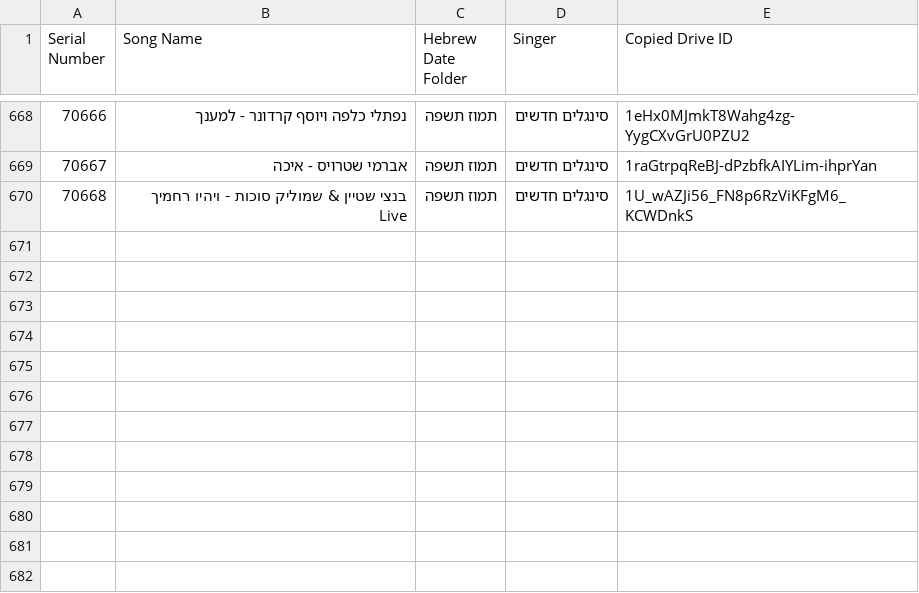
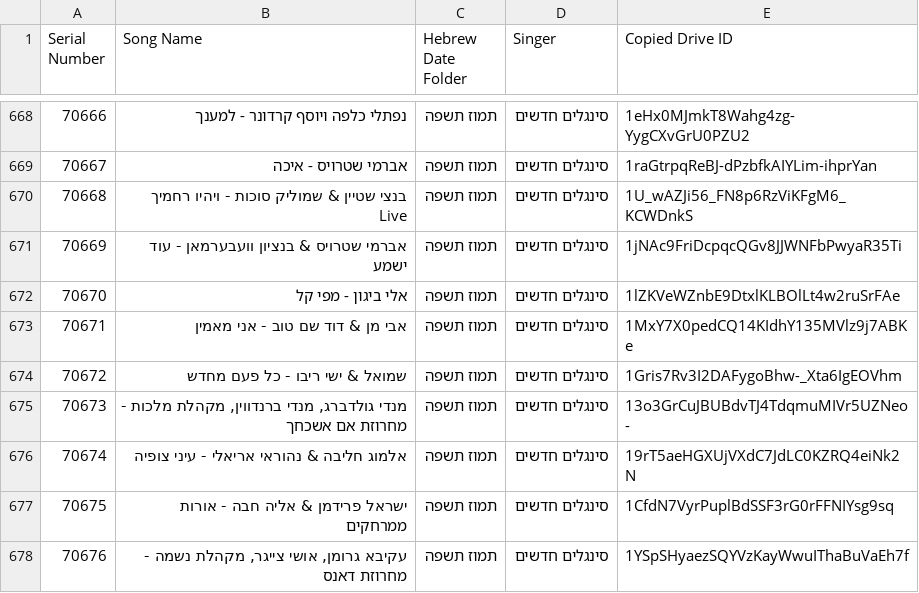
Before and after one commit to NHLOCAL/shir-bot, a CSV file: drive_data/new-songs.csv, drawn as a sheet; only a part is shown, gaps mark what is left out; the diff names each change by its address in the sheet, - before the commit and + after, or states it on an @@ line.

```diff
--- a/drive_data/new-songs.csv
+++ b/drive_data/new-songs.csv
+row 671: 70669 | אברמי שטרויס & בנציון וועבערמאן - עוד ישמע | תמוז תשפה | סינגלים חדשים | 1jNAc9FriDcpqcQGv8JJWNFbPwyaR35Ti
+row 672: 70670 | אלי ביגון - מפי קל | תמוז תשפה | סינגלים חדשים | 1lZKVeWZnbE9DtxlKLBOlLt4w2ruSrFAe
+row 673: 70671 | אבי מן & דוד שם טוב - אני מאמין | תמוז תשפה | סינגלים חדשים | 1MxY7X0pedCQ14KIdhY135MVlz9j7ABKe
+row 674: 70672 | שמואל & ישי ריבו - כל פעם מחדש | תמוז תשפה | סינגלים חדשים | 1Gris7Rv3I2DAFygoBhw-_Xta6IgEOVhm
+row 675: 70673 | מנדי גולדברג, מנדי ברנדווין, מקהלת מלכות - מחרוזת אם אשכחך | תמוז תשפה | סינגלים חדשים | 13o3GrCuJBUBdvTJ4TdqmuMIVr5UZNeo-
+row 676: 70674 | אלמוג חליבה & נהוראי אריאלי - עיני צופיה | תמוז תשפה | סינגלים חדשים | 19rT5aeHGXUjVXdC7JdLC0KZRQ4eiNk2N
+row 677: 70675 | ישראל פרידמן & אליה חבה - אורות ממרחקים | תמוז תשפה | סינגלים חדשים | 1CfdN7VyrPuplBdSSF3rG0rFFNIYsg9sq
+row 678: 70676 | עקיבא גרומן, אושי צייגר, מקהלת נשמה - מחרוזת דאנס | תמוז תשפה | סינגלים חדשים | 1YSpSHyaezSQYVzKayWwuIThaBuVaEh7f
```
Also changed, not shown: 2 other files.
